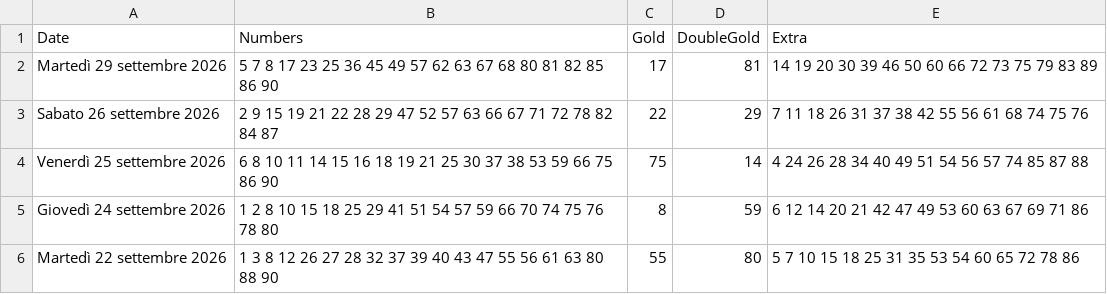
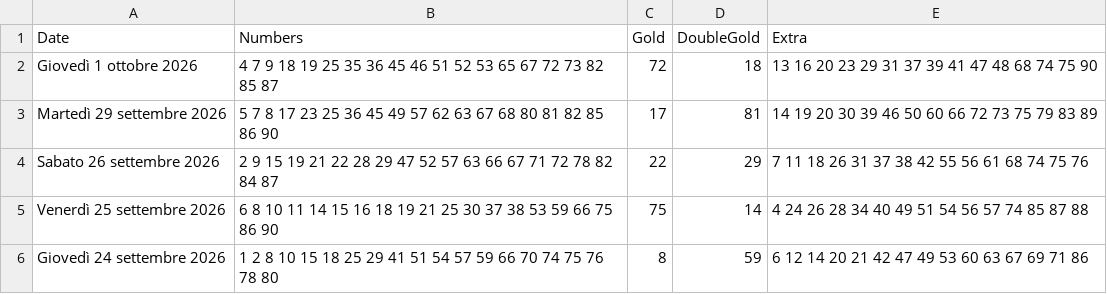
Before and after one commit to ilCamillo/lotto-serale-data, a CSV file: storico_10elotto_serale.csv, drawn as a sheet; only a part is shown; the shorter side is filled out with more unchanged rows; the diff names each change by its address in the sheet, - before the commit and + after, or states it on an @@ line.

```diff
--- a/storico_10elotto_serale.csv
+++ b/storico_10elotto_serale.csv
+row 2: Giovedì 1 ottobre 2026 | 4 7 9 18 19 25 35 36 45 46 51 52 53 65 67 72 73 82 85 87 | 72 | 18 | 13 16 20 23 29 31 37 39 41 47 48 68 74 75 90
```
Also changed, not shown: 1 other file.
